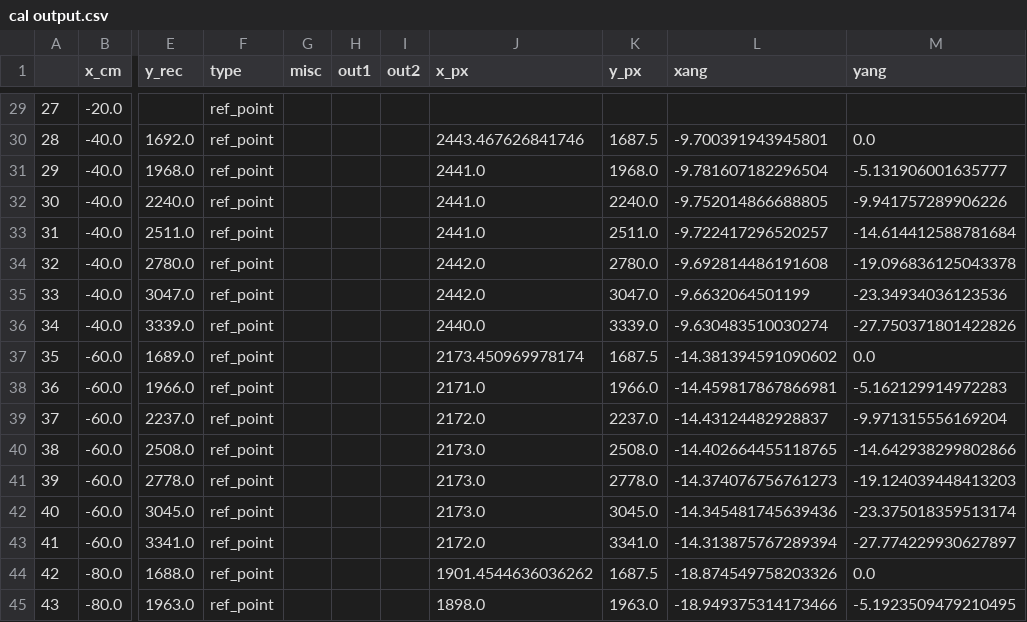
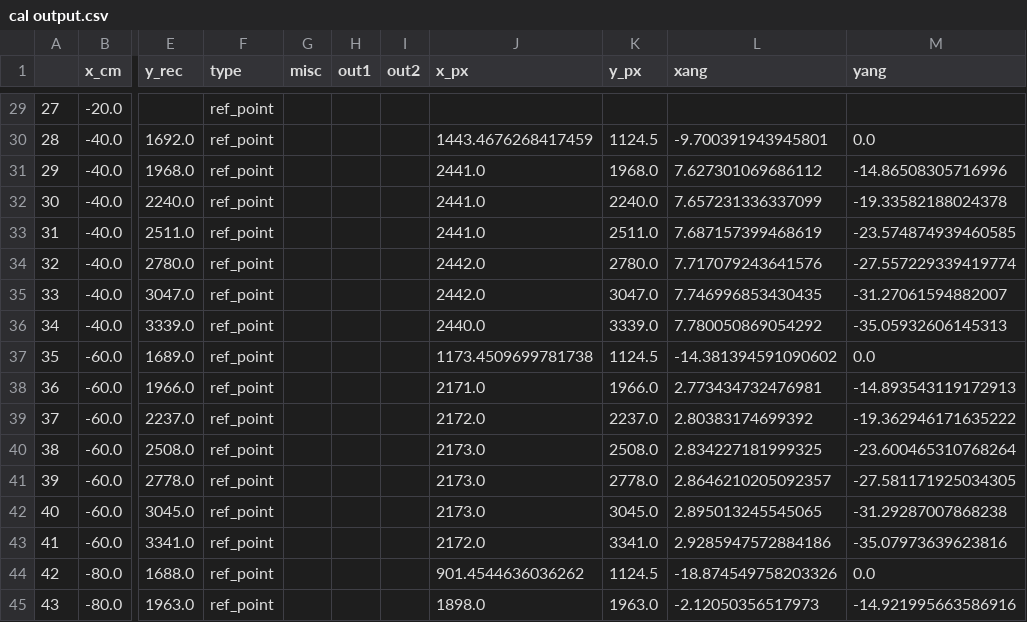
Before and after one commit to rr34/Time-v3-Clock-camera-and-image-processing, a CSV file: code output dump folder/cal output.csv, drawn as a sheet; only a part is shown, gaps mark what is left out; the diff covers the shown part only; the diff names each change by its address in the sheet, - before the commit and + after, or states it on an @@ line.

```diff
--- a/code output dump folder/cal output.csv
+++ b/code output dump folder/cal output.csv
-J30 (x_px): 2443.467626841746
+J30 (x_px): 1443.4676268417459
-K30 (y_px): 1687.5
+K30 (y_px): 1124.5
-L31 (xang): -9.781607182296504
+L31 (xang): 7.627301069686112
-M31 (yang): -5.131906001635777
+M31 (yang): -14.86508305716996
-L32 (xang): -9.752014866688805
+L32 (xang): 7.657231336337099
-M32 (yang): -9.941757289906226
+M32 (yang): -19.33582188024378
-L33 (xang): -9.722417296520257
+L33 (xang): 7.687157399468619
-M33 (yang): -14.614412588781684
+M33 (yang): -23.574874939460585
-L34 (xang): -9.692814486191608
+L34 (xang): 7.717079243641576
-M34 (yang): -19.096836125043378
+M34 (yang): -27.557229339419774
-L35 (xang): -9.6632064501199
+L35 (xang): 7.746996853430435
-M35 (yang): -23.34934036123536
+M35 (yang): -31.27061594882007
-L36 (xang): -9.630483510030274
+L36 (xang): 7.780050869054292
-M36 (yang): -27.750371801422826
+M36 (yang): -35.05932606145313
-J37 (x_px): 2173.450969978174
+J37 (x_px): 1173.4509699781738
-K37 (y_px): 1687.5
+K37 (y_px): 1124.5
-L38 (xang): -14.459817867866981
+L38 (xang): 2.773434732476981
-M38 (yang): -5.162129914972283
+M38 (yang): -14.893543119172913
-L39 (xang): -14.43124482928837
+L39 (xang): 2.80383174699392
-M39 (yang): -9.971315556169204
+M39 (yang): -19.362946171635222
-L40 (xang): -14.402664455118765
+L40 (xang): 2.834227181999325
-M40 (yang): -14.642938299802866
+M40 (yang): -23.600465310768264
-L41 (xang): -14.374076756761273
+L41 (xang): 2.8646210205092357
-M41 (yang): -19.124039448413203
+M41 (yang): -27.581171925034305
-L42 (xang): -14.345481745639436
+L42 (xang): 2.895013245545065
-M42 (yang): -23.375018359513174
+M42 (yang): -31.29287007868238
-L43 (xang): -14.313875767289394
+L43 (xang): 2.9285947572884186
-M43 (yang): -27.774229930627897
+M43 (yang): -35.07973639623816
-J44 (x_px): 1901.4544636036262
+J44 (x_px): 901.4544636036262
-K44 (y_px): 1687.5
+K44 (y_px): 1124.5
-L45 (xang): -18.949375314173466
+L45 (xang): -2.12050356517973
-M45 (yang): -5.1923509479210495
+M45 (yang): -14.921995663586916
```
Also changed, not shown: 138 edited cells elsewhere in this file, code output dump folder/ref df.csv, 2 other files.
